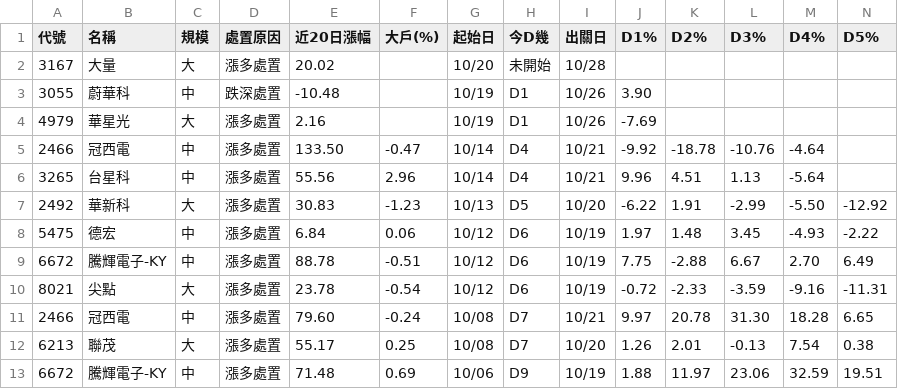
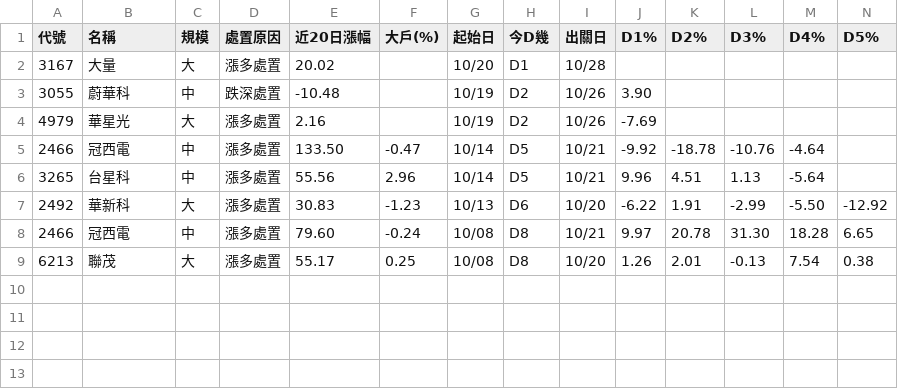
Before and after one commit to KevinYang515/disposal-signals, a CSV file: data/signals.csv, drawn as a sheet; only a part is shown; removed rows and columns are numbered as before the commit, all else as after; rows hold the shown columns only; the diff names each change by its address in the sheet, - before the commit and + after, or states it on an @@ line.

```diff
--- a/data/signals.csv
+++ b/data/signals.csv
-H2 (今D幾): 未開始
+H2 (今D幾): D1
-H3:H4 (今D幾): D1
+H3:H4 (今D幾): D2
-H5:H6 (今D幾): D4
+H5:H6 (今D幾): D5
-H7 (今D幾): D5
+H7 (今D幾): D6
-row 8: 5475 | 德宏 | 中 | 漲多處置 | 6.84 | 0.06 | 10/12 | D6 | 10/19 | 1.97 | 1.48 | 3.45 | -4.93 | -2.22
-row 9: 6672 | 騰輝電子-KY | 中 | 漲多處置 | 88.78 | -0.51 | 10/12 | D6 | 10/19 | 7.75 | -2.88 | 6.67 | 2.70 | 6.49
-row 10: 8021 | 尖點 | 大 | 漲多處置 | 23.78 | -0.54 | 10/12 | D6 | 10/19 | -0.72 | -2.33 | -3.59 | -9.16 | -11.31
-H8:H9 (今D幾): D7
+H8:H9 (今D幾): D8
-row 13: 6672 | 騰輝電子-KY | 中 | 漲多處置 | 71.48 | 0.69 | 10/06 | D9 | 10/19 | 1.88 | 11.97 | 23.06 | 32.59 | 19.51
```
Also changed, not shown: data/newregime_signals.csv, 1 other file.
